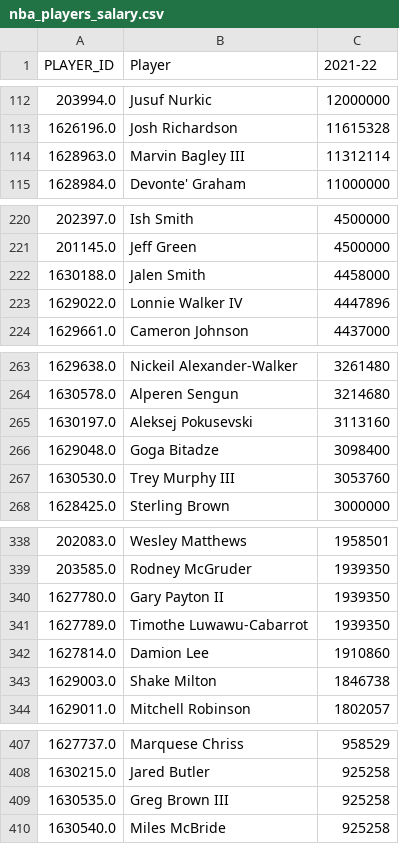
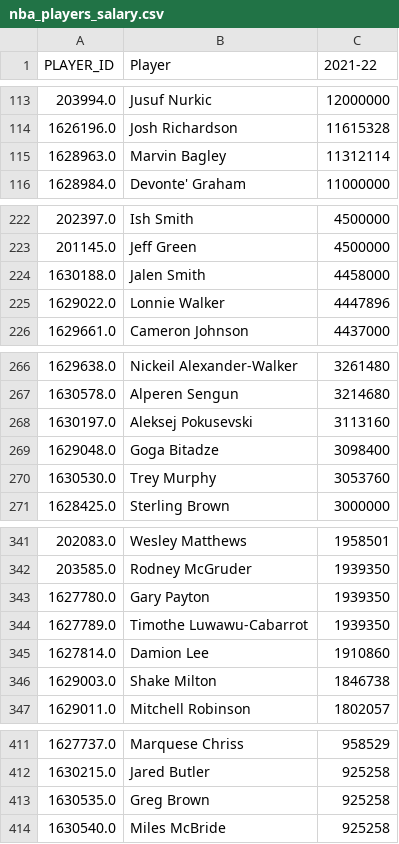
Before and after one commit to NMengo/Anyone-AI, a CSV file: Nba_api/nba_players_salary.csv, drawn as a sheet; only a part is shown, gaps mark what is left out; the diff covers the shown part only.

Commit message:
Merged DataFrames

```diff
--- a/Nba_api/nba_players_salary.csv
+++ b/Nba_api/nba_players_salary.csv
@@ -113,3 +114,3 @@ PLAYER_ID,Player,2021-22
 1626196.0,Josh Richardson,11615328
-1628963.0,Marvin Bagley III,11312114
+1628963.0,Marvin Bagley,11312114
 1628984.0,Devonte' Graham,11000000
@@ -222,3 +224,3 @@ PLAYER_ID,Player,2021-22
 1630188.0,Jalen Smith,4458000
-1629022.0,Lonnie Walker IV,4447896
+1629022.0,Lonnie Walker,4447896
 1629661.0,Cameron Johnson,4437000
@@ -266,3 +269,3 @@ PLAYER_ID,Player,2021-22
 1629048.0,Goga Bitadze,3098400
-1630530.0,Trey Murphy III,3053760
+1630530.0,Trey Murphy,3053760
 1628425.0,Sterling Brown,3000000
@@ -339,3 +342,3 @@ PLAYER_ID,Player,2021-22
 203585.0,Rodney McGruder,1939350
-1627780.0,Gary Payton II,1939350
+1627780.0,Gary Payton,1939350
 1627789.0,Timothe Luwawu-Cabarrot,1939350
@@ -408,3 +412,3 @@ PLAYER_ID,Player,2021-22
 1630215.0,Jared Butler,925258
-1630535.0,Greg Brown III,925258
+1630535.0,Greg Brown,925258
 1630540.0,Miles McBride,925258
```
Also changed, not shown: 24 added rows and 1 edited cell elsewhere in this file, Nba_api/nba_players_personal_info.csv, 3 other files.
